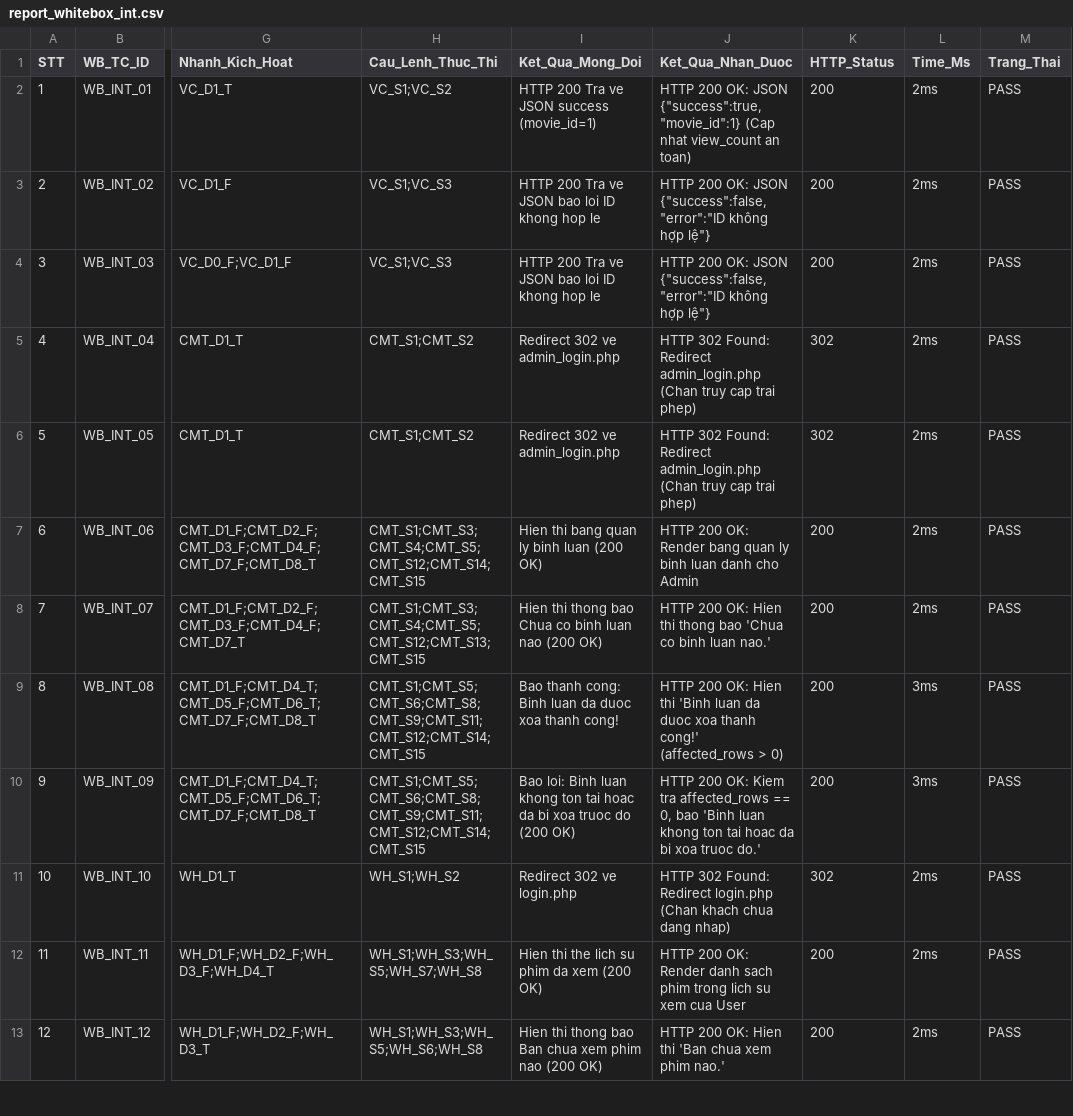
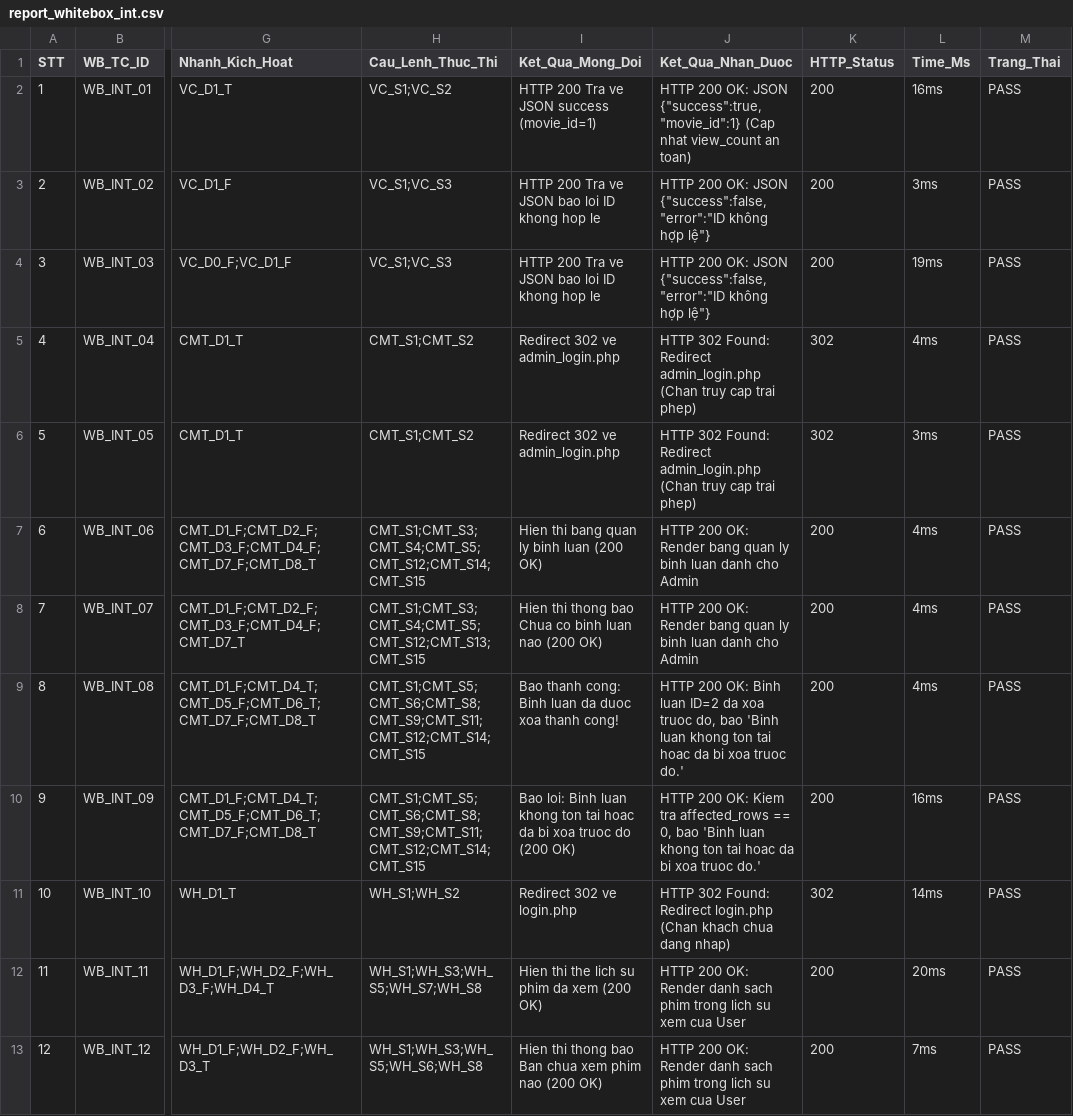
Before and after one commit to Col255/QA-netfilxfake, a CSV file: docs/Report/report_whitebox_int.csv, drawn as a sheet; only a part is shown, gaps mark what is left out; the diff covers the shown part only; the diff names each change by its address in the sheet, - before the commit and + after, or states it on an @@ line.

```diff
--- a/docs/Report/report_whitebox_int.csv
+++ b/docs/Report/report_whitebox_int.csv
-L2 (Time_Ms): 2ms
+L2 (Time_Ms): 16ms
-L3 (Time_Ms): 2ms
+L3 (Time_Ms): 3ms
-L4 (Time_Ms): 2ms
+L4 (Time_Ms): 19ms
-L5 (Time_Ms): 2ms
+L5 (Time_Ms): 4ms
-L6 (Time_Ms): 2ms
+L6 (Time_Ms): 3ms
-L7:L8 (Time_Ms): 2ms
+L7:L8 (Time_Ms): 4ms
-J8 (Ket_Qua_Nhan_Duoc): …200 OK: Hien thi thong bao 'Chua co binh luan nao.'
+J8 (Ket_Qua_Nhan_Duoc): …200 OK: Render bang quan ly binh luan danh cho Admin
-J9 (Ket_Qua_Nhan_Duoc): …200 OK: Hien thi 'Binh luan da duoc xoa thanh cong!' (affected_rows > 0)
+J9 (Ket_Qua_Nhan_Duoc): …200 OK: Binh luan ID=2 da xoa truoc do, bao 'Binh luan khong ton tai hoac da bi xoa truoc do.'
-L9 (Time_Ms): 3ms
+L9 (Time_Ms): 4ms
-L10 (Time_Ms): 3ms
+L10 (Time_Ms): 16ms
-L11 (Time_Ms): 2ms
+L11 (Time_Ms): 14ms
-L12 (Time_Ms): 2ms
+L12 (Time_Ms): 20ms
-J13 (Ket_Qua_Nhan_Duoc): …200 OK: Hien thi 'Ban chua xem phim nao.'
+J13 (Ket_Qua_Nhan_Duoc): …200 OK: Render danh sach phim trong lich su xem cua User
-L13 (Time_Ms): 2ms
+L13 (Time_Ms): 7ms
```
Also changed, not shown: 17 edited cells elsewhere in this file, docs/Design/whitebox_testcase_int.csv, 3 other files.
